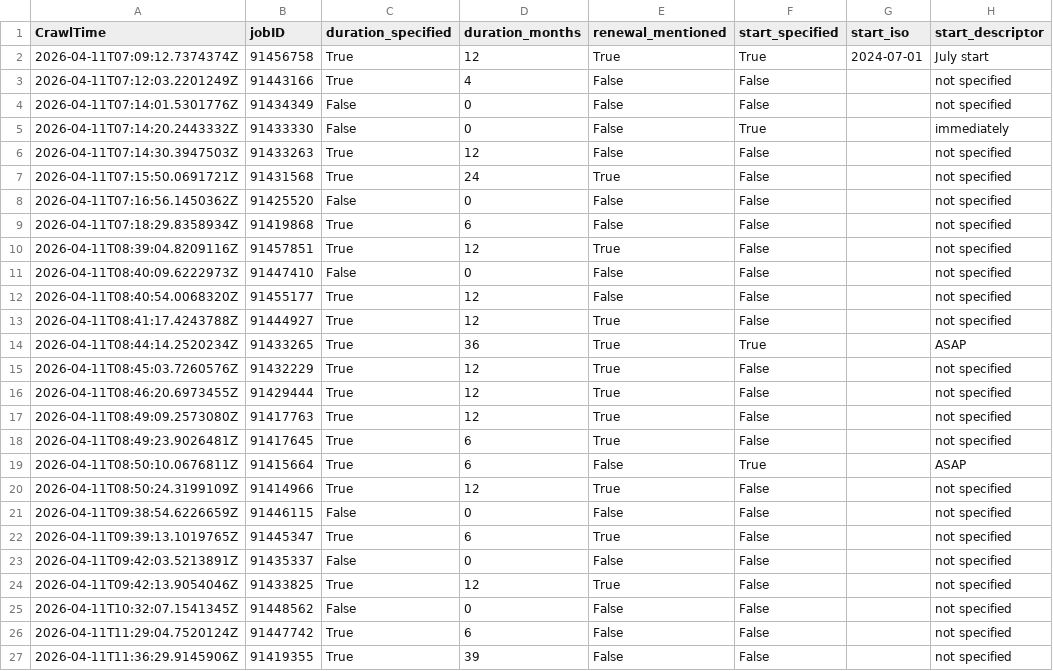
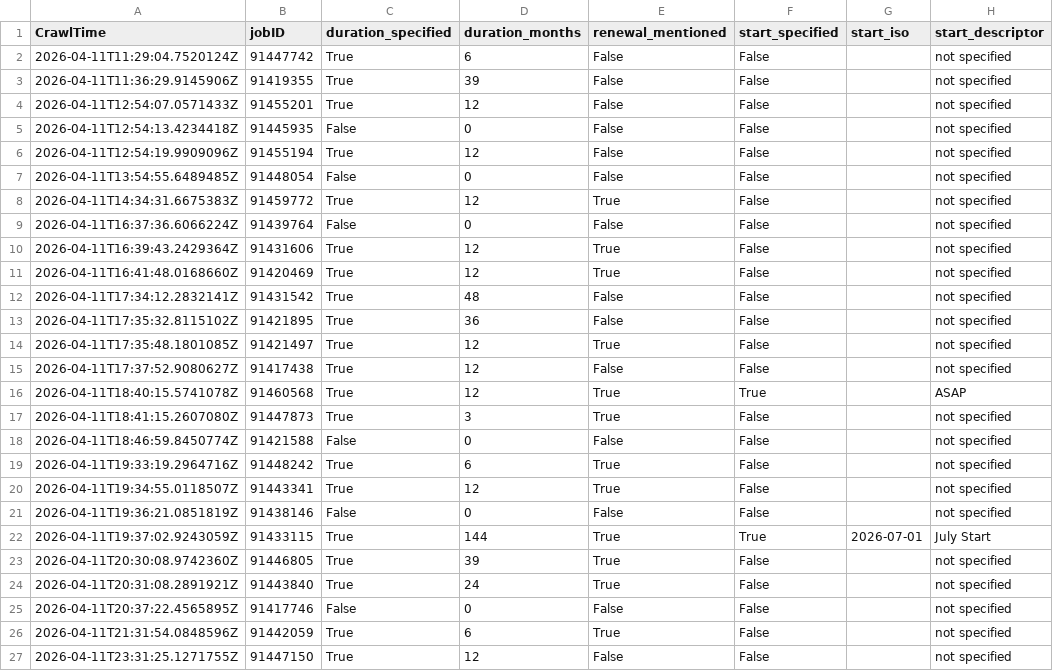
Before and after one commit to adverbdizzy7d/Seek-Jobs, a CSV file: data/seek_jobs.csv, drawn as a sheet; only a part is shown; the shorter side is filled out with more unchanged rows; the diff covers the shown part only.

```diff
--- a/data/seek_jobs.csv
+++ b/data/seek_jobs.csv
@@ -1,26 +1,2 @@
 CrawlTime,jobID,duration_specified,duration_months,renewal_mentioned,start_specified,start_iso,start_descriptor
-"2026-04-11T07:09:12.7374374Z","91456758","True","12","True","True","2024-07-01","July start"
-"2026-04-11T07:12:03.2201249Z","91443166","True","4","False","False","","not specified"
-"2026-04-11T07:14:01.5301776Z","91434349","False","0","False","False","","not specified"
-"2026-04-11T07:14:20.2443332Z","91433330","False","0","False","True","","immediately"
-"2026-04-11T07:14:30.3947503Z","91433263","True","12","False","False","","not specified"
-"2026-04-11T07:15:50.0691721Z","91431568","True","24","True","False","","not specified"
-"2026-04-11T07:16:56.1450362Z","91425520","False","0","False","False","","not specified"
-"2026-04-11T07:18:29.8358934Z","91419868","True","6","False","False","","not specified"
-"2026-04-11T08:39:04.8209116Z","91457851","True","12","True","False","","not specified"
-"2026-04-11T08:40:09.6222973Z","91447410","False","0","False","False","","not specified"
-"2026-04-11T08:40:54.0068320Z","91455177","True","12","False","False","","not specified"
-"2026-04-11T08:41:17.4243788Z","91444927","True","12","True","False","","not specified"
-"2026-04-11T08:44:14.2520234Z","91433265","True","36","True","True","","ASAP"
-"2026-04-11T08:45:03.7260576Z","91432229","True","12","True","False","","not specified"
-"2026-04-11T08:46:20.6973455Z","91429444","True","12","True","False","","not specified"
-"2026-04-11T08:49:09.2573080Z","91417763","True","12","True","False","","not specified"
-"2026-04-11T08:49:23.9026481Z","91417645","True","6","True","False","","not specified"
-"2026-04-11T08:50:10.0676811Z","91415664","True","6","False","True","","ASAP"
-"2026-04-11T08:50:24.3199109Z","91414966","True","12","True","False","","not specified"
-"2026-04-11T09:38:54.6226659Z","91446115","False","0","False","False","","not specified"
-"2026-04-11T09:39:13.1019765Z","91445347","True","6","True","False","","not specified"
-"2026-04-11T09:42:03.5213891Z","91435337","False","0","False","False","","not specified"
-"2026-04-11T09:42:13.9054046Z","91433825","True","12","True","False","","not specified"
-"2026-04-11T10:32:07.1541345Z","91448562","False","0","False","False","","not specified"
 "2026-04-11T11:29:04.7520124Z","91447742","True","6","False","False","","not specified"
```
Also changed, not shown: 3 added rows elsewhere in this file.
